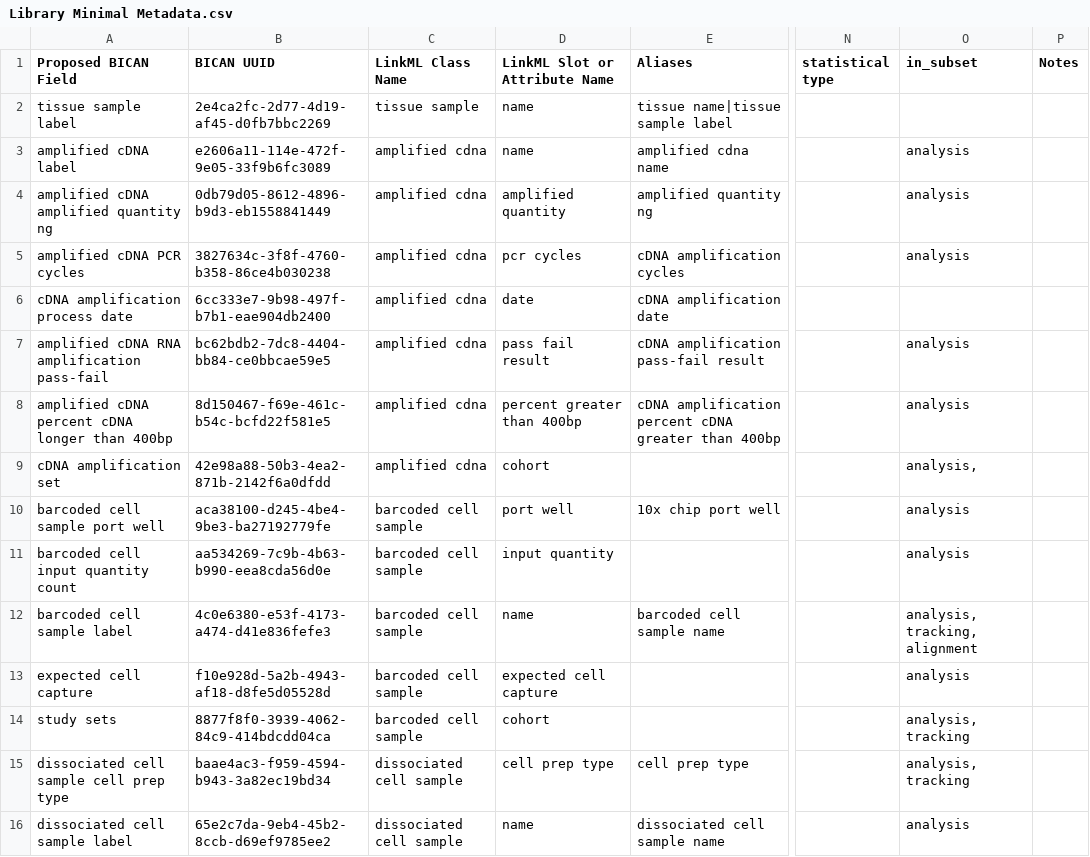
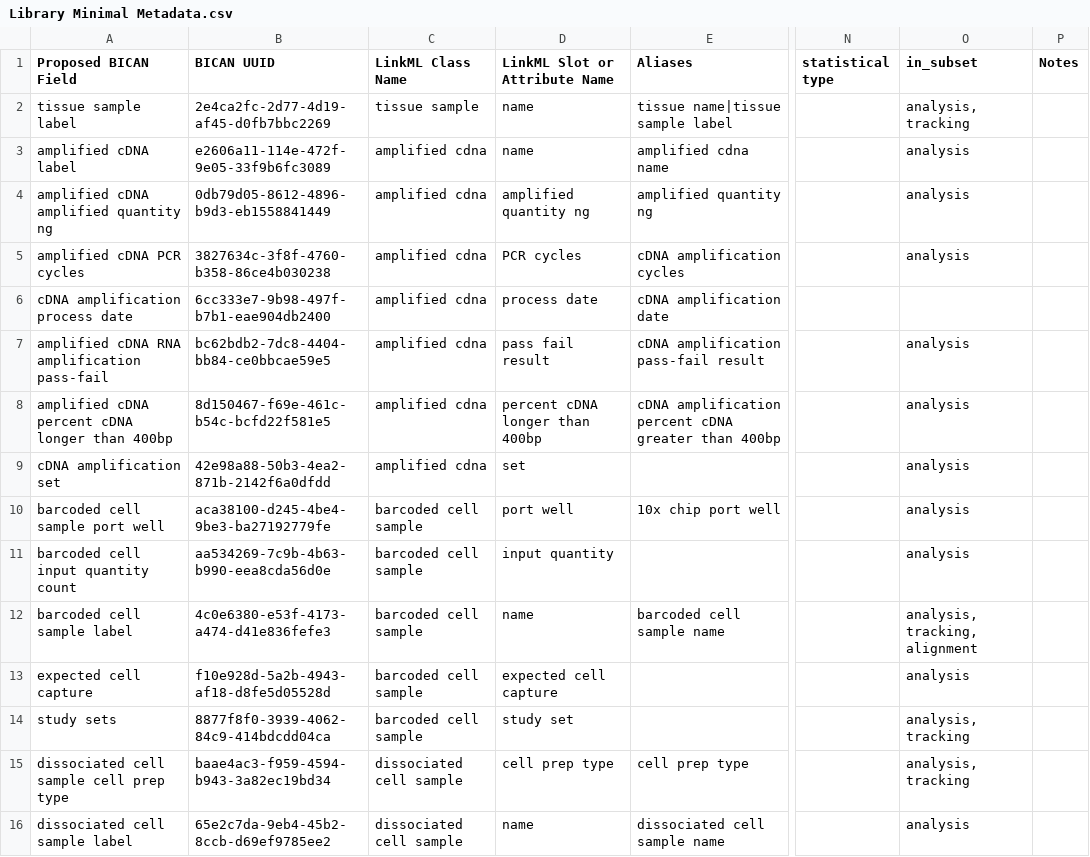
Before and after one commit to brain-bican/metadata-schemas, a CSV file: docs/schemas/Library-Minimal-Metadata/Library Minimal Metadata.csv, drawn as a sheet; only a part is shown, gaps mark what is left out; the diff covers the shown part only; the diff names each change by its address in the sheet, - before the commit and + after, or states it on an @@ line.

Commit message:
updating linkml slots names; fixing in_subset

```diff
--- a/docs/schemas/Library-Minimal-Metadata/Library Minimal Metadata.csv
+++ b/docs/schemas/Library-Minimal-Metadata/Library Minimal Metadata.csv
-O2 (in_subset): (empty)
+O2 (in_subset): analysis, tracking
-D4 (LinkML Slot or Attribute Name): amplified quantity
+D4 (LinkML Slot or Attribute Name): amplified quantity ng
-D5 (LinkML Slot or Attribute Name): pcr cycles
+D5 (LinkML Slot or Attribute Name): PCR cycles
-D6 (LinkML Slot or Attribute Name): date
+D6 (LinkML Slot or Attribute Name): process date
-D8 (LinkML Slot or Attribute Name): percent greater than 400bp
+D8 (LinkML Slot or Attribute Name): percent cDNA longer than 400bp
-D9 (LinkML Slot or Attribute Name): cohort
+D9 (LinkML Slot or Attribute Name): set
-O9 (in_subset): analysis,
+O9 (in_subset): analysis
-D14 (LinkML Slot or Attribute Name): cohort
+D14 (LinkML Slot or Attribute Name): study set
```
Also changed, not shown: 17 edited cells elsewhere in this file.
